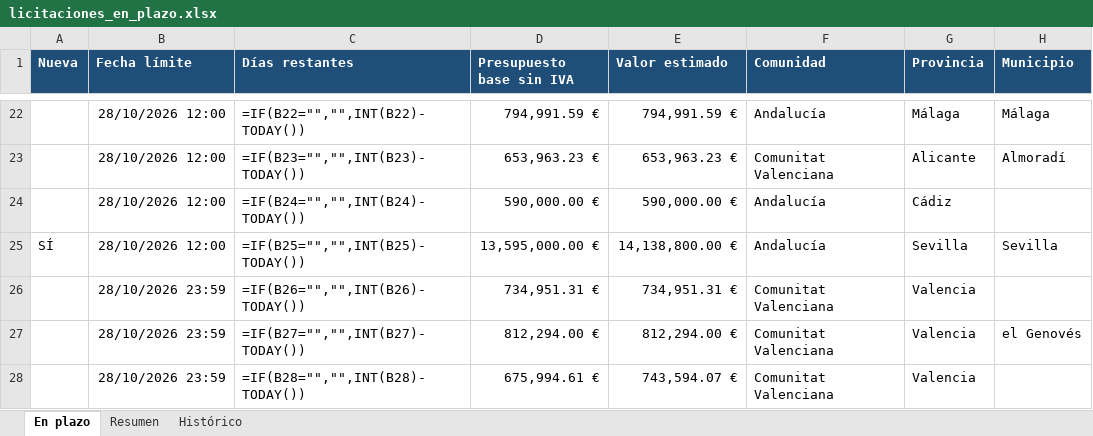
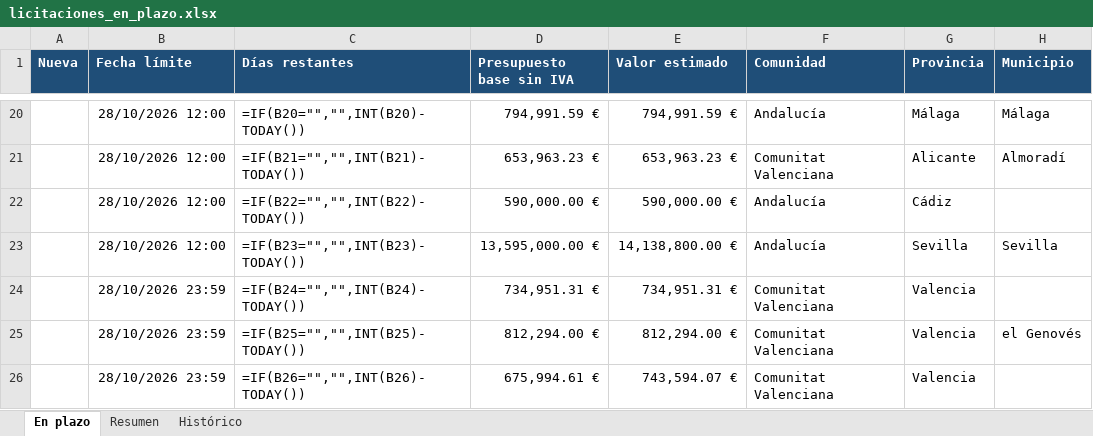
Before and after one commit to estudiosaitana-arch/Licitaciones-de-obra-p-blica, an Excel workbook: datos/licitaciones_en_plazo.xlsx, sheet En plazo, drawn as a sheet; only a part is shown, gaps mark what is left out; values as stored, in another font and other column widths than the file's, no borders; formulas without a stored value are shown as written; conditional formats and table styles not drawn; addresses are those after the commit; the diff covers the shown part only; the diff names each change by its address in the sheet, - before the commit and + after, or states it on an @@ line.

```diff
--- a/datos/licitaciones_en_plazo.xlsx (sheet En plazo)
+++ b/datos/licitaciones_en_plazo.xlsx (sheet En plazo)
-C20 (Días restantes): =IF(B22="","",INT(B22)-TODAY())
+C20 (Días restantes): =IF(B20="","",INT(B20)-TODAY())
-C21 (Días restantes): =IF(B23="","",INT(B23)-TODAY())
+C21 (Días restantes): =IF(B21="","",INT(B21)-TODAY())
-C22 (Días restantes): =IF(B24="","",INT(B24)-TODAY())
+C22 (Días restantes): =IF(B22="","",INT(B22)-TODAY())
-A23 (Nueva): SÍ
+A23 (Nueva): (empty)
-C23 (Días restantes): =IF(B25="","",INT(B25)-TODAY())
+C23 (Días restantes): =IF(B23="","",INT(B23)-TODAY())
-C24 (Días restantes): =IF(B26="","",INT(B26)-TODAY())
+C24 (Días restantes): =IF(B24="","",INT(B24)-TODAY())
-C25 (Días restantes): =IF(B27="","",INT(B27)-TODAY())
+C25 (Días restantes): =IF(B25="","",INT(B25)-TODAY())
-C26 (Días restantes): =IF(B28="","",INT(B28)-TODAY())
+C26 (Días restantes): =IF(B26="","",INT(B26)-TODAY())
```
Also changed, not shown: 11 added rows, 2 removed rows and 66 edited cells elsewhere in this sheet, sheet Histórico, sheet Resumen, 2 other files.
